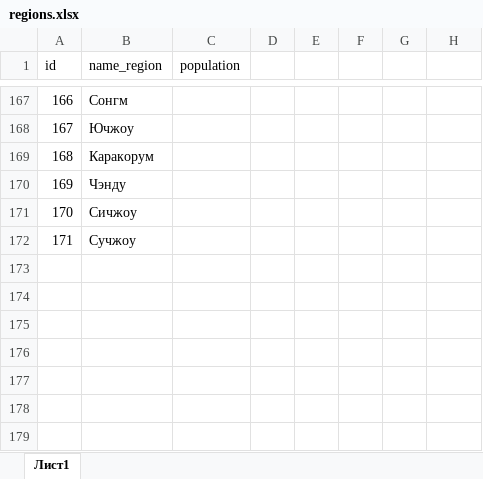
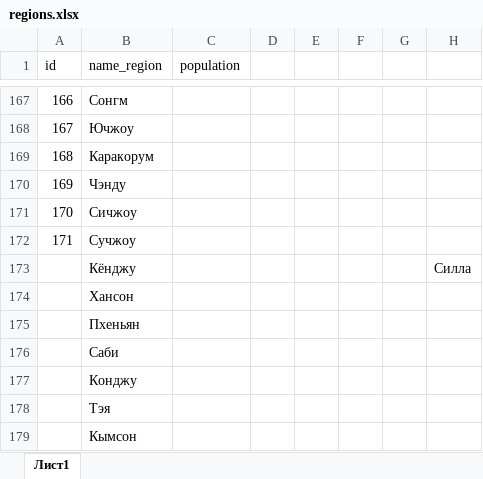
Before and after one commit to bazunaka/bazGames, an Excel workbook: The Rurik Empire/docs/regions.xlsx, sheet Лист1, drawn as a sheet; only a part is shown, gaps mark what is left out; values as stored, in another font and other column widths than the file's, no borders; the diff names each change by its address in the sheet, - before the commit and + after, or states it on an @@ line.

Commit message:
add description for empiries

```diff
--- a/The Rurik Empire/docs/regions.xlsx (sheet Лист1)
+++ b/The Rurik Empire/docs/regions.xlsx (sheet Лист1)
+row 173:  | Кёнджу |  |  |  |  |  | Силла
+row 174:  | Хансон
+row 175:  | Пхеньян
+row 176:  | Саби
+row 177:  | Конджу
+row 178:  | Тэя
+row 179:  | Кымсон
```
